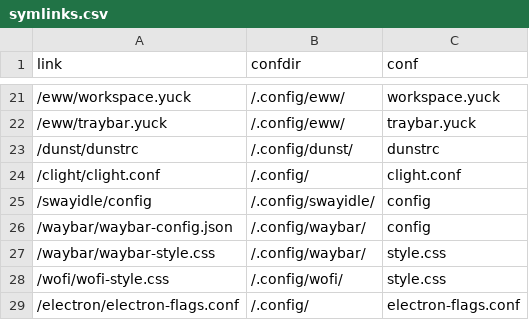
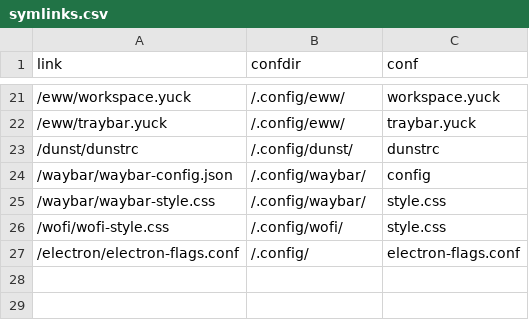
Before and after one commit to Indyandie/harroz, a CSV file: symlinks.csv, drawn as a sheet; only a part is shown, gaps mark what is left out.

Commit message:
chore: archive unused configs

```diff
--- a/symlinks.csv
+++ b/symlinks.csv
@@ -23,4 +23,2 @@ link,confdir,conf
 /dunst/dunstrc,/.config/dunst/,dunstrc
-/clight/clight.conf,/.config/,clight.conf
-/swayidle/config,/.config/swayidle/,config
 /waybar/waybar-config.json,/.config/waybar/,config
```
Also changed, not shown: 4 other files.
